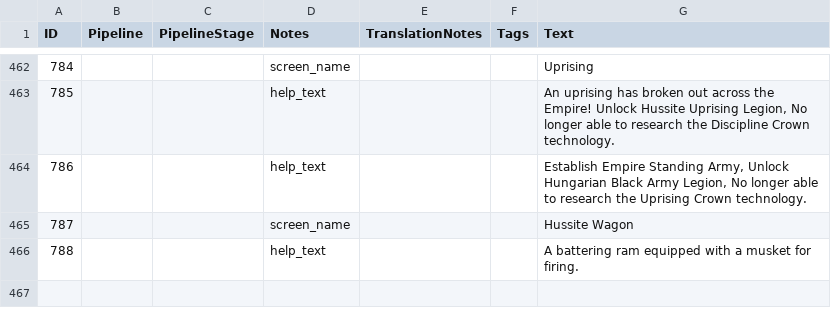
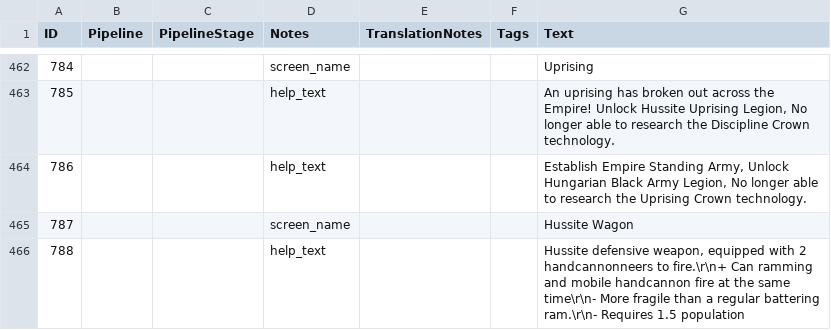
Before and after one commit to Seicing/aoe4legion, a CSV file: assets/locdb/24blastNoB_en.csv, drawn as a sheet; only a part is shown, gaps mark what is left out.

```diff
--- a/assets/locdb/24blastNoB_en.csv
+++ b/assets/locdb/24blastNoB_en.csv
@@ -465,2 +465,2 @@
 787,,,screen_name,,,Hussite Wagon
-788,,,help_text,,,A battering ram equipped with a musket for firing.
+788,,,help_text,,,"Hussite defensive weapon, equipped with 2 handcannonneers to fire.\r\n+ Can ramming and mobile handcannon fire at the same time\r\n- More fragile than a regular battering ram.\r\n- Requires 1.5 population"
```
Also changed, not shown: assets/locdb/24blastNoB_de.csv, assets/locdb/24blastNoB_zh-hans.csv, 7 other files.
